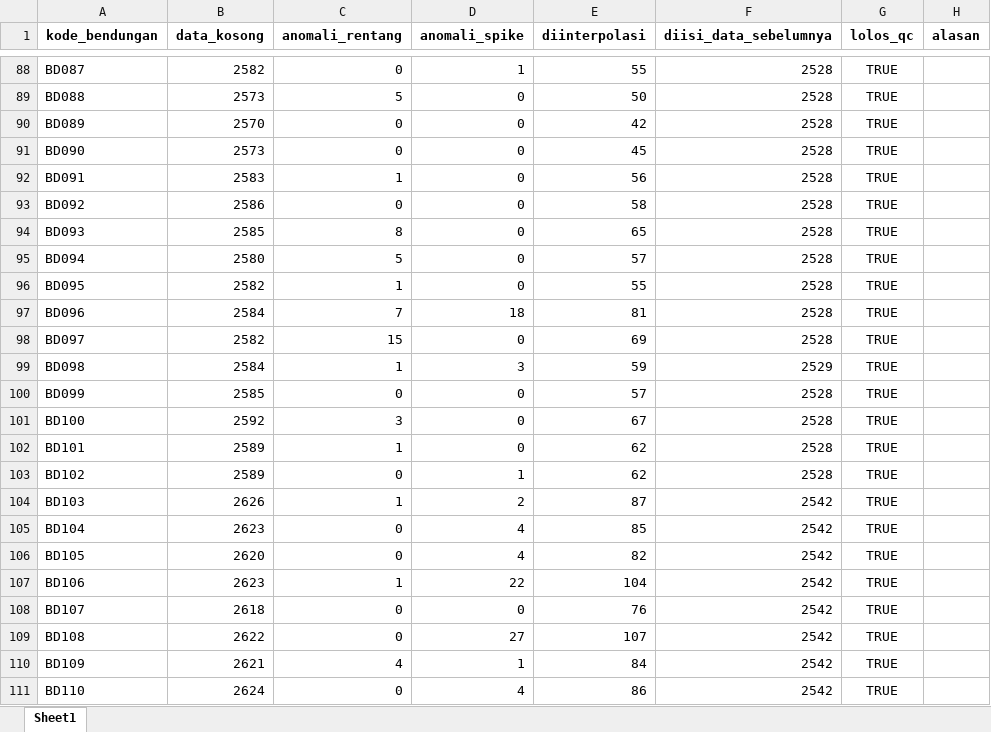
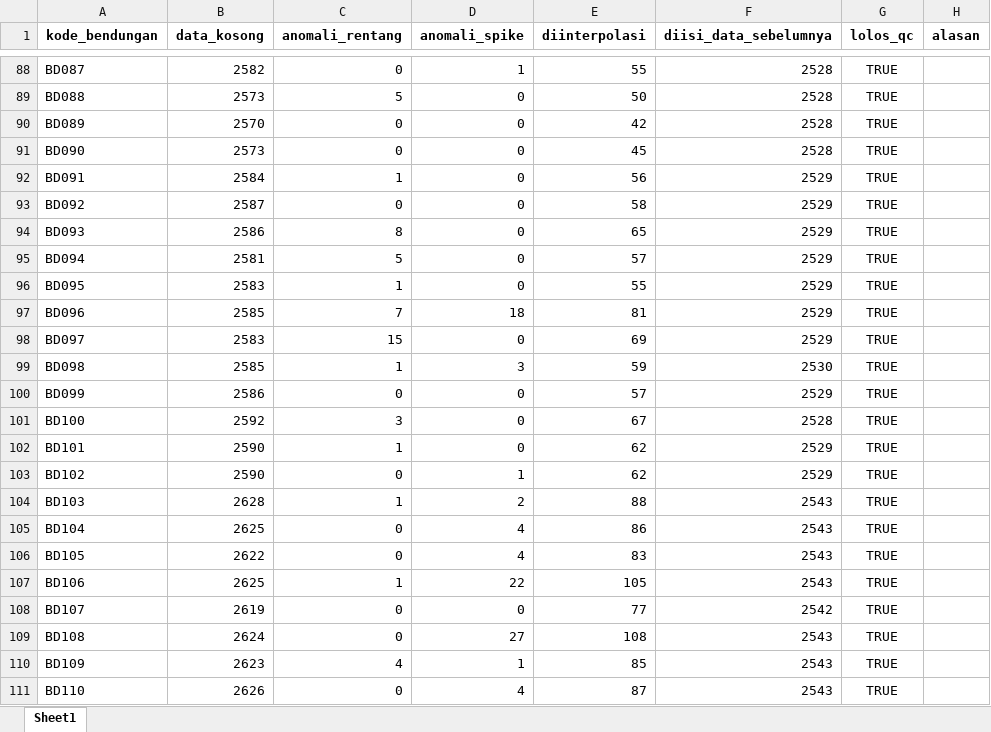
Before and after one commit to faradilahade/machine-learning-tma-pmb-2026, an Excel workbook: data/processed/rekap_qc.xlsx, sheet Sheet1, drawn as a sheet; only a part is shown, gaps mark what is left out; values as stored, in another font and other column widths than the file's, no borders; the diff covers the shown part only; the diff names each change by its address in the sheet, - before the commit and + after, or states it on an @@ line.

```diff
--- a/data/processed/rekap_qc.xlsx (sheet Sheet1)
+++ b/data/processed/rekap_qc.xlsx (sheet Sheet1)
-B92 (data_kosong): 2583
+B92 (data_kosong): 2584
-F92:F98 (diisi_data_sebelumnya): 2528
+F92:F98 (diisi_data_sebelumnya): 2529
-B93 (data_kosong): 2586
+B93 (data_kosong): 2587
-B94 (data_kosong): 2585
+B94 (data_kosong): 2586
-B95 (data_kosong): 2580
+B95 (data_kosong): 2581
-B96 (data_kosong): 2582
+B96 (data_kosong): 2583
-B97 (data_kosong): 2584
+B97 (data_kosong): 2585
-B98 (data_kosong): 2582
+B98 (data_kosong): 2583
-B99 (data_kosong): 2584
+B99 (data_kosong): 2585
-F99 (diisi_data_sebelumnya): 2529
+F99 (diisi_data_sebelumnya): 2530
-B100 (data_kosong): 2585
+B100 (data_kosong): 2586
-F100 (diisi_data_sebelumnya): 2528
+F100 (diisi_data_sebelumnya): 2529
-B102:B103 (data_kosong): 2589
+B102:B103 (data_kosong): 2590
-F102:F103 (diisi_data_sebelumnya): 2528
+F102:F103 (diisi_data_sebelumnya): 2529
-B104 (data_kosong): 2626
+B104 (data_kosong): 2628
-E104 (diinterpolasi): 87
+E104 (diinterpolasi): 88
-F104:F107 (diisi_data_sebelumnya): 2542
+F104:F107 (diisi_data_sebelumnya): 2543
-B105 (data_kosong): 2623
+B105 (data_kosong): 2625
-E105 (diinterpolasi): 85
+E105 (diinterpolasi): 86
-B106 (data_kosong): 2620
+B106 (data_kosong): 2622
-E106 (diinterpolasi): 82
+E106 (diinterpolasi): 83
-B107 (data_kosong): 2623
+B107 (data_kosong): 2625
-E107 (diinterpolasi): 104
+E107 (diinterpolasi): 105
-B108 (data_kosong): 2618
+B108 (data_kosong): 2619
-E108 (diinterpolasi): 76
+E108 (diinterpolasi): 77
-B109 (data_kosong): 2622
+B109 (data_kosong): 2624
-E109 (diinterpolasi): 107
+E109 (diinterpolasi): 108
-F109:F111 (diisi_data_sebelumnya): 2542
+F109:F111 (diisi_data_sebelumnya): 2543
-B110 (data_kosong): 2621
+B110 (data_kosong): 2623
-E110 (diinterpolasi): 84
+E110 (diinterpolasi): 85
-B111 (data_kosong): 2624
+B111 (data_kosong): 2626
-E111 (diinterpolasi): 86
+E111 (diinterpolasi): 87
```
Also changed, not shown: 117 edited cells elsewhere in this sheet, output/prediksi/akurasi_realisasi.xlsx, output/prediksi/evaluasi_metode.xlsx, 36 other files.
